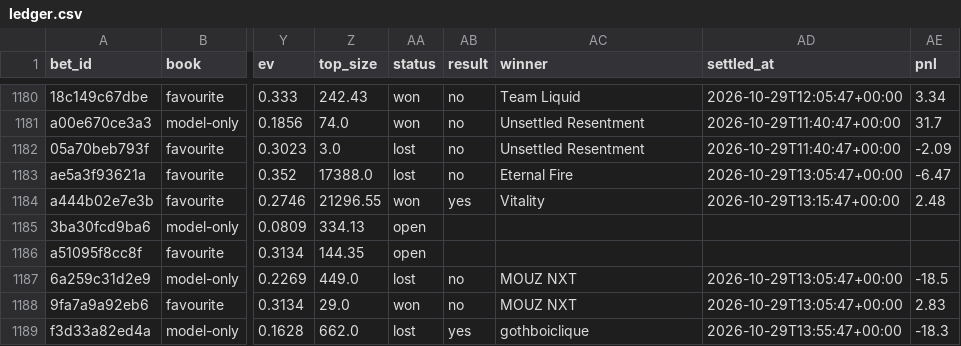
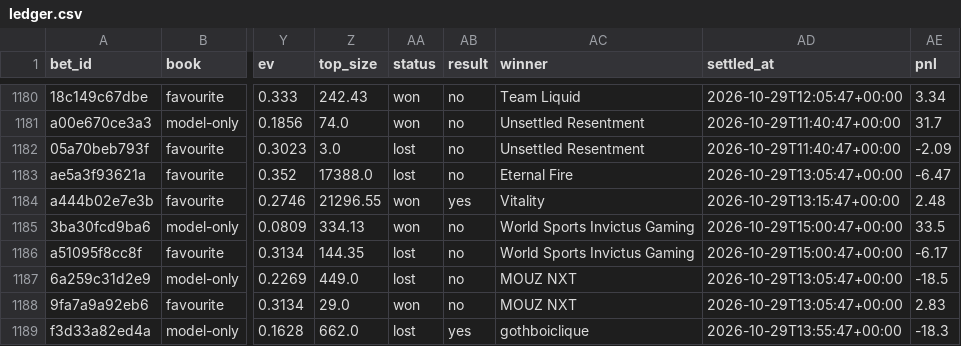
Before and after one commit to nathangin/esports-betting, a CSV file: state/paper/ledger.csv, drawn as a sheet; only a part is shown, gaps mark what is left out; the diff names each change by its address in the sheet, - before the commit and + after, or states it on an @@ line.

```diff
--- a/state/paper/ledger.csv
+++ b/state/paper/ledger.csv
-AA1185 (status): open
+AA1185 (status): won
-AB1185:AB1186 (result): (empty)
+AB1185:AB1186 (result): no
-AC1185:AC1186 (winner): (empty)
+AC1185:AC1186 (winner): World Sports Invictus Gaming
-AD1185:AD1186 (settled_at): (empty)
+AD1185:AD1186 (settled_at): 2026-10-29T15:00:47+00:00
-AE1185 (pnl): (empty)
+AE1185 (pnl): 33.5
-AA1186 (status): open
+AA1186 (status): lost
-AE1186 (pnl): (empty)
+AE1186 (pnl): -6.17
```
Also changed, not shown: state/paper/closes.csv, 5 other files.
